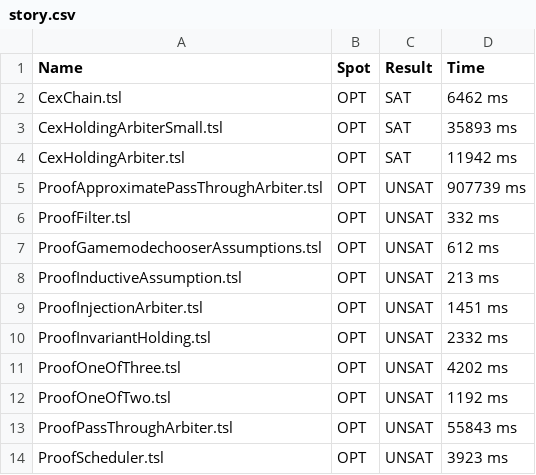
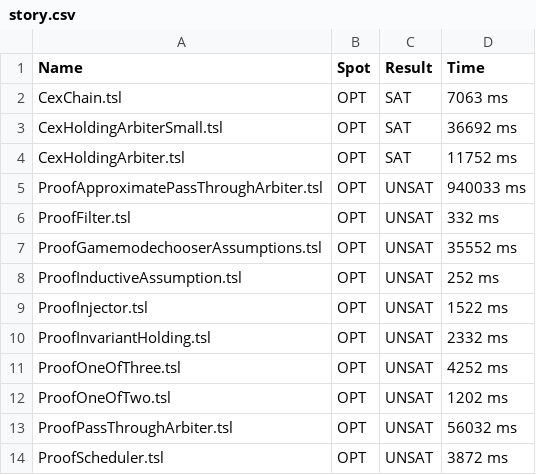
Before and after one commit to reactive-systems/tsl-satisfiability-modulo-theories, a CSV file: results/story.csv, drawn as a sheet.

```diff
--- a/results/story.csv
+++ b/results/story.csv
@@ -1,14 +1,14 @@
 Name,Spot,Result,Time
-CexChain.tsl,OPT,SAT,6462 ms
-CexHoldingArbiterSmall.tsl,OPT,SAT,35893 ms
-CexHoldingArbiter.tsl,OPT,SAT,11942 ms
-ProofApproximatePassThroughArbiter.tsl,OPT,UNSAT,907739 ms
+CexChain.tsl,OPT,SAT,7063 ms
+CexHoldingArbiterSmall.tsl,OPT,SAT,36692 ms
+CexHoldingArbiter.tsl,OPT,SAT,11752 ms
+ProofApproximatePassThroughArbiter.tsl,OPT,UNSAT,940033 ms
 ProofFilter.tsl,OPT,UNSAT,332 ms
-ProofGamemodechooserAssumptions.tsl,OPT,UNSAT,612 ms
-ProofInductiveAssumption.tsl,OPT,UNSAT,213 ms
-ProofInjectionArbiter.tsl,OPT,UNSAT,1451 ms
+ProofGamemodechooserAssumptions.tsl,OPT,UNSAT,35552 ms
+ProofInductiveAssumption.tsl,OPT,UNSAT,252 ms
+ProofInjector.tsl,OPT,UNSAT,1522 ms
 ProofInvariantHolding.tsl,OPT,UNSAT,2332 ms
-ProofOneOfThree.tsl,OPT,UNSAT,4202 ms
-ProofOneOfTwo.tsl,OPT,UNSAT,1192 ms
-ProofPassThroughArbiter.tsl,OPT,UNSAT,55843 ms
-ProofScheduler.tsl,OPT,UNSAT,3923 ms
+ProofOneOfThree.tsl,OPT,UNSAT,4252 ms
+ProofOneOfTwo.tsl,OPT,UNSAT,1202 ms
+ProofPassThroughArbiter.tsl,OPT,UNSAT,56032 ms
+ProofScheduler.tsl,OPT,UNSAT,3872 ms
```
Also changed, not shown: 2 other files.
